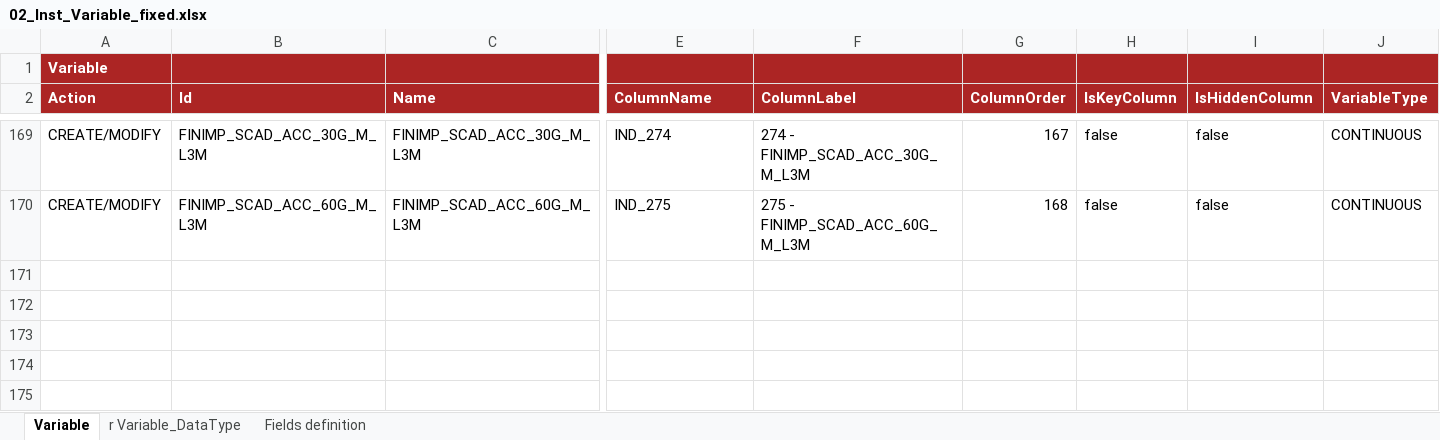
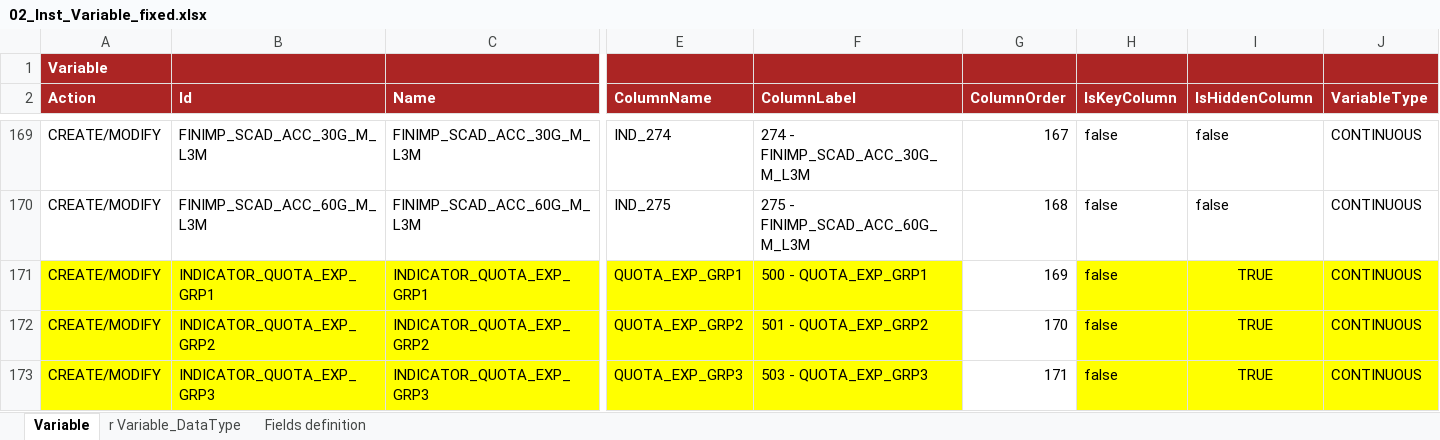
Before and after one commit to cybertop35/intelliJConf, an Excel workbook: earlywarning-pom/earlywarning-config/src/baf-instances/02_Inst_Variable_fixed.xlsx, sheet Variable, drawn as a sheet; only a part is shown, gaps mark what is left out; values as stored, in another font and other column widths than the file's, no borders; charts and pictures not drawn; rows hold the shown columns only; the diff names each change by its address in the sheet, - before the commit and + after, or states it on an @@ line.

```diff
--- a/earlywarning-pom/earlywarning-config/src/baf-instances/02_Inst_Variable_fixed.xlsx (sheet Variable)
+++ b/earlywarning-pom/earlywarning-config/src/baf-instances/02_Inst_Variable_fixed.xlsx (sheet Variable)
+row 171: CREATE/MODIFY | INDICATOR_QUOTA_EXP_GRP1 | INDICATOR_QUOTA_EXP_GRP1 | QUOTA_EXP_GRP1 | 500 - QUOTA_EXP_GRP1 | 169 | false | TRUE | CONTINUOUS
+row 172: CREATE/MODIFY | INDICATOR_QUOTA_EXP_GRP2 | INDICATOR_QUOTA_EXP_GRP2 | QUOTA_EXP_GRP2 | 501 - QUOTA_EXP_GRP2 | 170 | false | TRUE | CONTINUOUS
+row 173: CREATE/MODIFY | INDICATOR_QUOTA_EXP_GRP3 | INDICATOR_QUOTA_EXP_GRP3 | QUOTA_EXP_GRP3 | 503 - QUOTA_EXP_GRP3 | 171 | false | TRUE | CONTINUOUS
```
Also changed, not shown: sheet r Variable_DataType, charts or pictures, earlywarning-pom/earlywarning-config/src/baf-instances/03_Inst_Analysis_Unit.xlsx.
